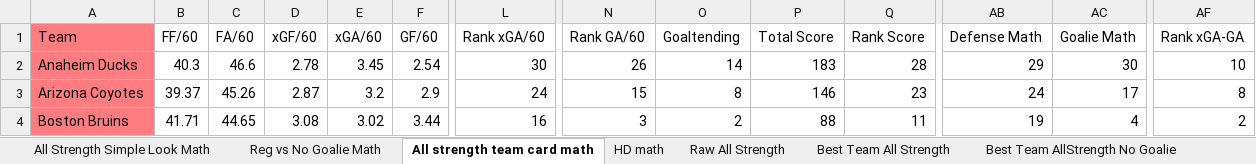
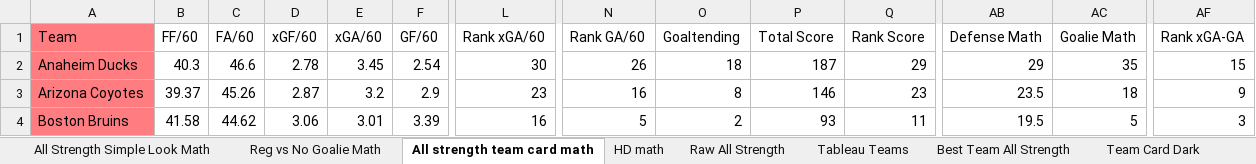
Before and after one commit to hatch47/DataAnalystProjects, an Excel workbook: 2023-24 Conditional Formatting Cards/23-24 Conditional Formatting Team Card v6.xlsx, sheet All strength team card math, drawn as a sheet; only a part is shown, gaps mark what is left out; values as stored, in another font and other column widths than the file's, no borders; the diff covers the shown part only; the diff names each change by its address in the sheet, - before the commit and + after, or states it on an @@ line.

Commit message:
Tableau and Excel Card Updates

```diff
--- a/2023-24 Conditional Formatting Cards/23-24 Conditional Formatting Team Card v6.xlsx (sheet All strength team card math)
+++ b/2023-24 Conditional Formatting Cards/23-24 Conditional Formatting Team Card v6.xlsx (sheet All strength team card math)
+sheet tab: Tableau Teams
-O2 (Goaltending): 14
+O2 (Goaltending): 18
-P2 (Total Score): 183
+P2 (Total Score): 187
-Q2 (Rank Score): 28
+Q2 (Rank Score): 29
-AC2 (Goalie Math): 30
+AC2 (Goalie Math): 35
-AF2 (Rank xGA-GA): 10
+AF2 (Rank xGA-GA): 15
-L3 (Rank xGA/60): 24
+L3 (Rank xGA/60): 23
-N3 (Rank GA/60): 15
+N3 (Rank GA/60): 16
-AB3 (Defense Math): 24
+AB3 (Defense Math): 23.5
-AC3 (Goalie Math): 17
+AC3 (Goalie Math): 18
-AF3 (Rank xGA-GA): 8
+AF3 (Rank xGA-GA): 9
-B4 (FF/60): 41.71
+B4 (FF/60): 41.58
-C4 (FA/60): 44.65
+C4 (FA/60): 44.62
-D4 (xGF/60): 3.08
+D4 (xGF/60): 3.06
-E4 (xGA/60): 3.02
+E4 (xGA/60): 3.01
-F4 (GF/60): 3.44
+F4 (GF/60): 3.39
-N4 (Rank GA/60): 3
+N4 (Rank GA/60): 5
-P4 (Total Score): 88
+P4 (Total Score): 93
-AB4 (Defense Math): 19
+AB4 (Defense Math): 19.5
-AC4 (Goalie Math): 4
+AC4 (Goalie Math): 5
-AF4 (Rank xGA-GA): 2
+AF4 (Rank xGA-GA): 3
```
Also changed, not shown: 384 edited cells elsewhere in this sheet, sheet Raw All Strength, sheet Reg vs No Goalie, sheet All Strength Simple Look Math, sheet Best Team All Strength, sheet HD Best Team List, sheet Reg vs No Goalie Math, 5 more sheets, other sheet tabs, formulas that keep their value, 2 other files.
